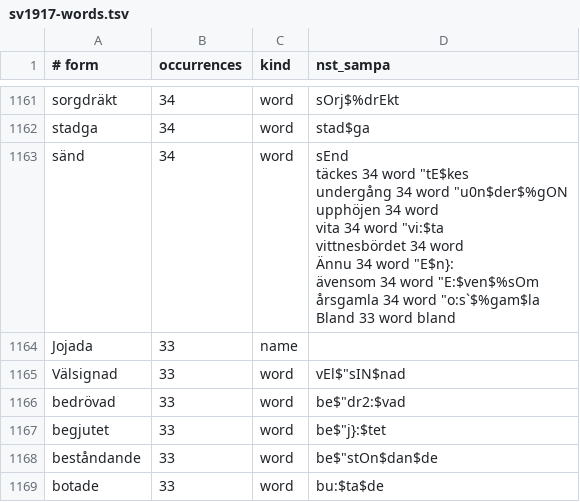
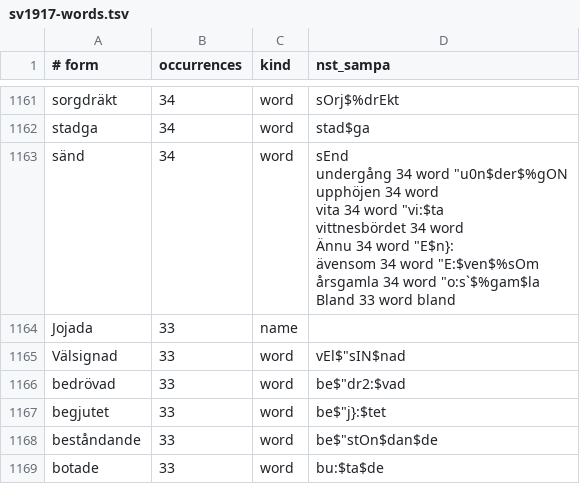
Before and after one commit to jsjoberg/perikop, a TSV file: resources/lexicon/sv1917-words.tsv, drawn as a sheet; only a part is shown, gaps mark what is left out; the diff covers the shown part only.

```diff
--- a/resources/lexicon/sv1917-words.tsv
+++ b/resources/lexicon/sv1917-words.tsv
@@ -2030,12 +2030,11 @@ sorgdräkt	34	word	""sOrj$%drEkt
 stadga	34	word	""stad$ga
-sänd	34	word	"sEnd
-täckes	34	word	""tE$kes
-undergång	34	word	""u0n$der$%gON
-upphöjen	34	word	
-vita	34	word	""vi:$ta
-vittnesbördet	34	word	
-Ännu	34	word	""E$n}:
-ävensom	34	word	""E:$ven$%sOm
-årsgamla	34	word	""o:s`$%gam$la
-Bland	33	word	"bland
+sänd	34	word	"sEnd
+undergång	34	word	""u0n$der$%gON
+upphöjen	34	word	
+vita	34	word	""vi:$ta
+vittnesbördet	34	word	
+Ännu	34	word	""E$n}:
+ävensom	34	word	""E:$ven$%sOm
+årsgamla	34	word	""o:s`$%gam$la
+Bland	33	word	"bland
 Jojada	33	name	
```
Also changed, not shown: 3 edited cells elsewhere in this file, 7 other files.
